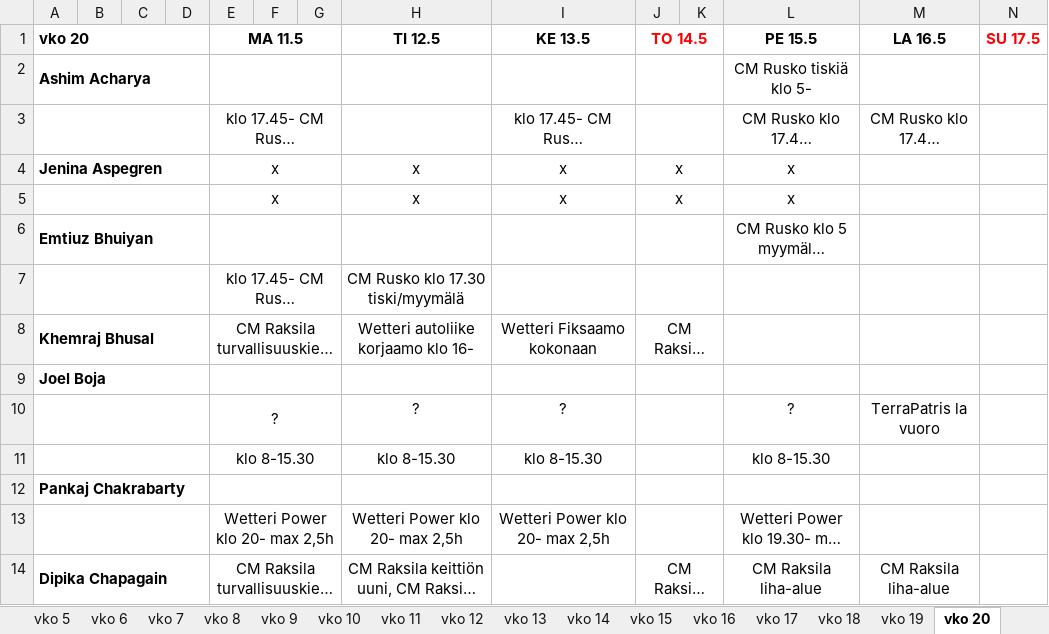
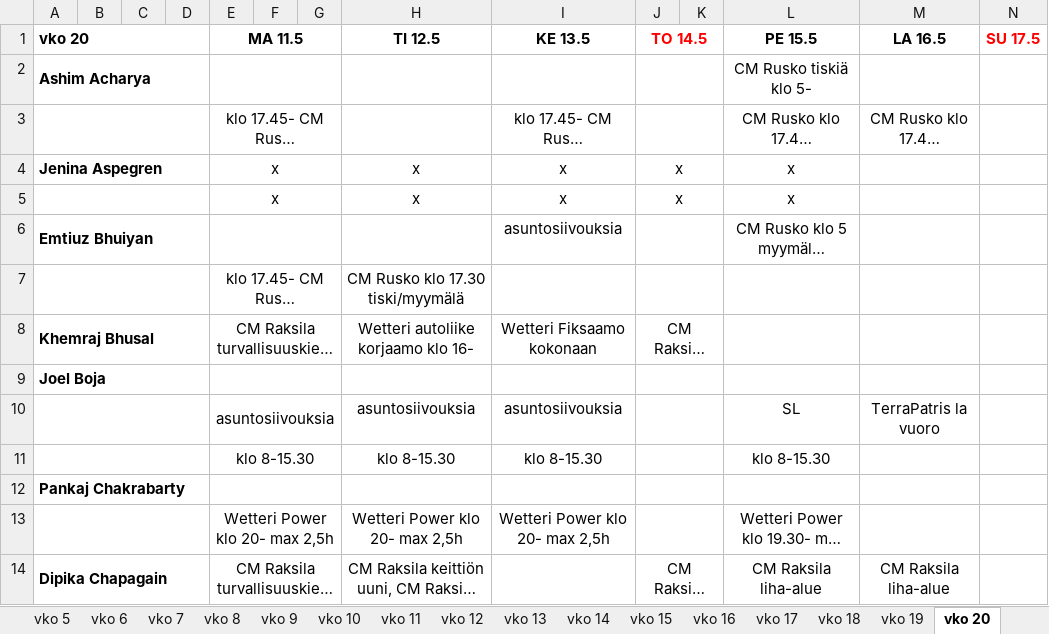
Before and after one commit to sol-droid-nik/Calendars, an Excel workbook: data/tyovuorot_2026.xlsx, sheet vko 20, drawn as a sheet; only a part is shown; long unchanged cells end in …; values as stored, in another font and other column widths than the file's, no borders; removed rows and columns are numbered as before the commit, all else as after; the diff covers the shown part only; the diff names each change by its address in the sheet, - before the commit and + after, or states it on an @@ line.

```diff
--- a/data/tyovuorot_2026.xlsx (sheet vko 20)
+++ b/data/tyovuorot_2026.xlsx (sheet vko 20)
-I6 (KE 13.5): (empty)
+I6 (KE 13.5): asuntosiivouksia
-row 10:  |  |  |  | ? |  |  | ? | ? |  |  | ? | TerraPatris la vuoro
+row 10:  |  |  |  | asuntosiivouksia |  |  | asuntosiivouksia | asuntosiivouksia |  |  | SL | TerraPatris la vuoro
```
Also changed, not shown: 2 added rows, 2 removed rows and 32 edited cells elsewhere in this sheet, other sheet tabs.
